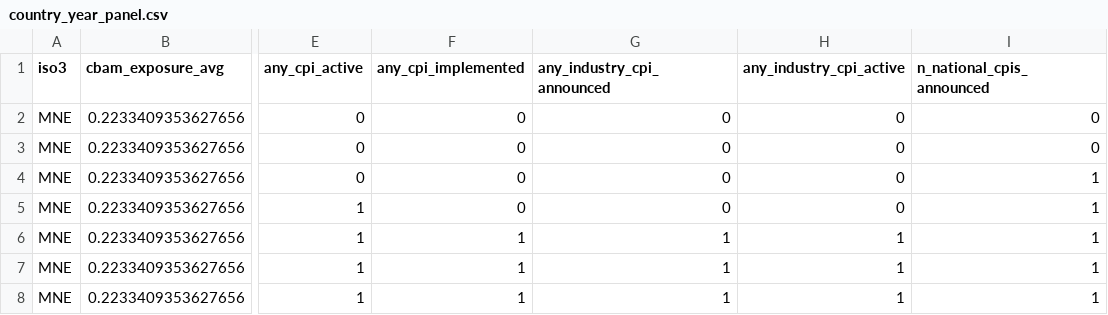
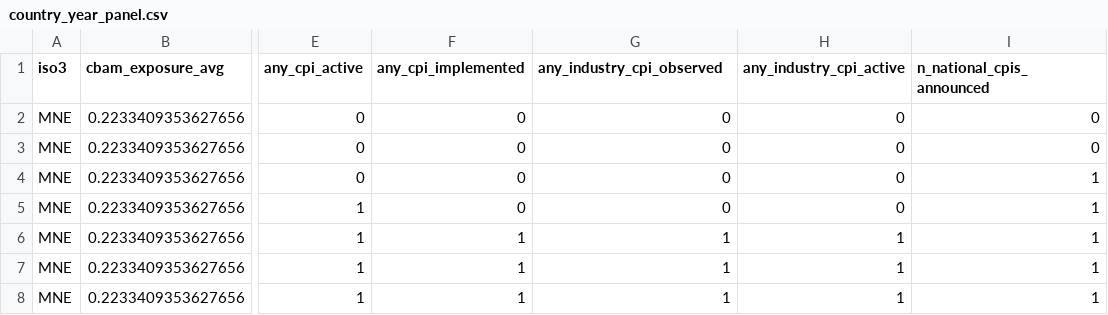
Before and after one commit to ozgurbozcaga/cbam-coverage-analysis, a CSV file: data/output/layer_a/country_year_panel.csv, drawn as a sheet; only a part is shown, gaps mark what is left out; the diff names each change by its address in the sheet, - before the commit and + after, or states it on an @@ line.

```diff
--- a/data/output/layer_a/country_year_panel.csv
+++ b/data/output/layer_a/country_year_panel.csv
-G1: any_industry_cpi_announced
+G1: any_industry_cpi_observed
```
Also changed, not shown: data/output/layer_a/table2_sectoral_extension.csv, data/output/layer_e/table_robustness_master.csv, 6 other files.
